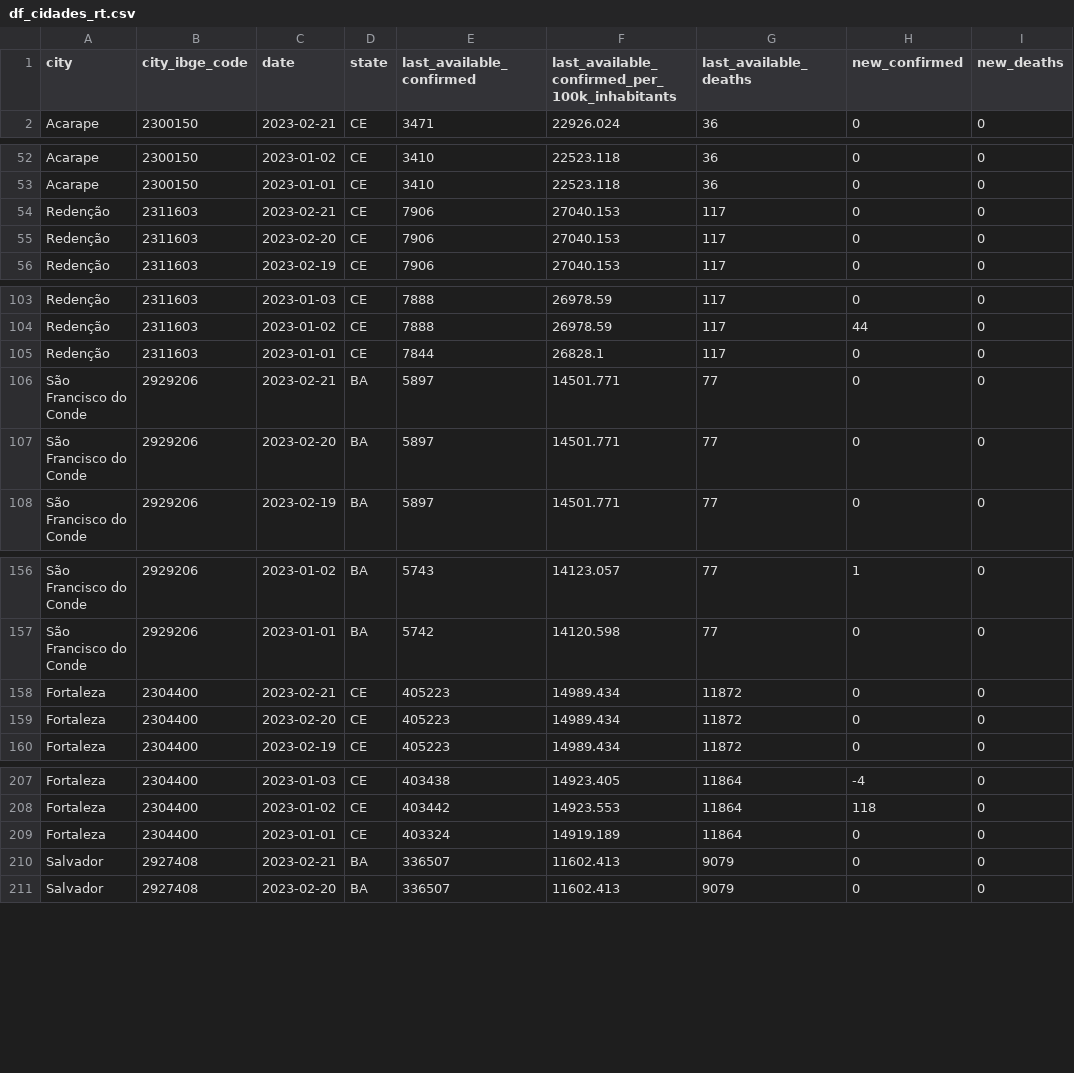
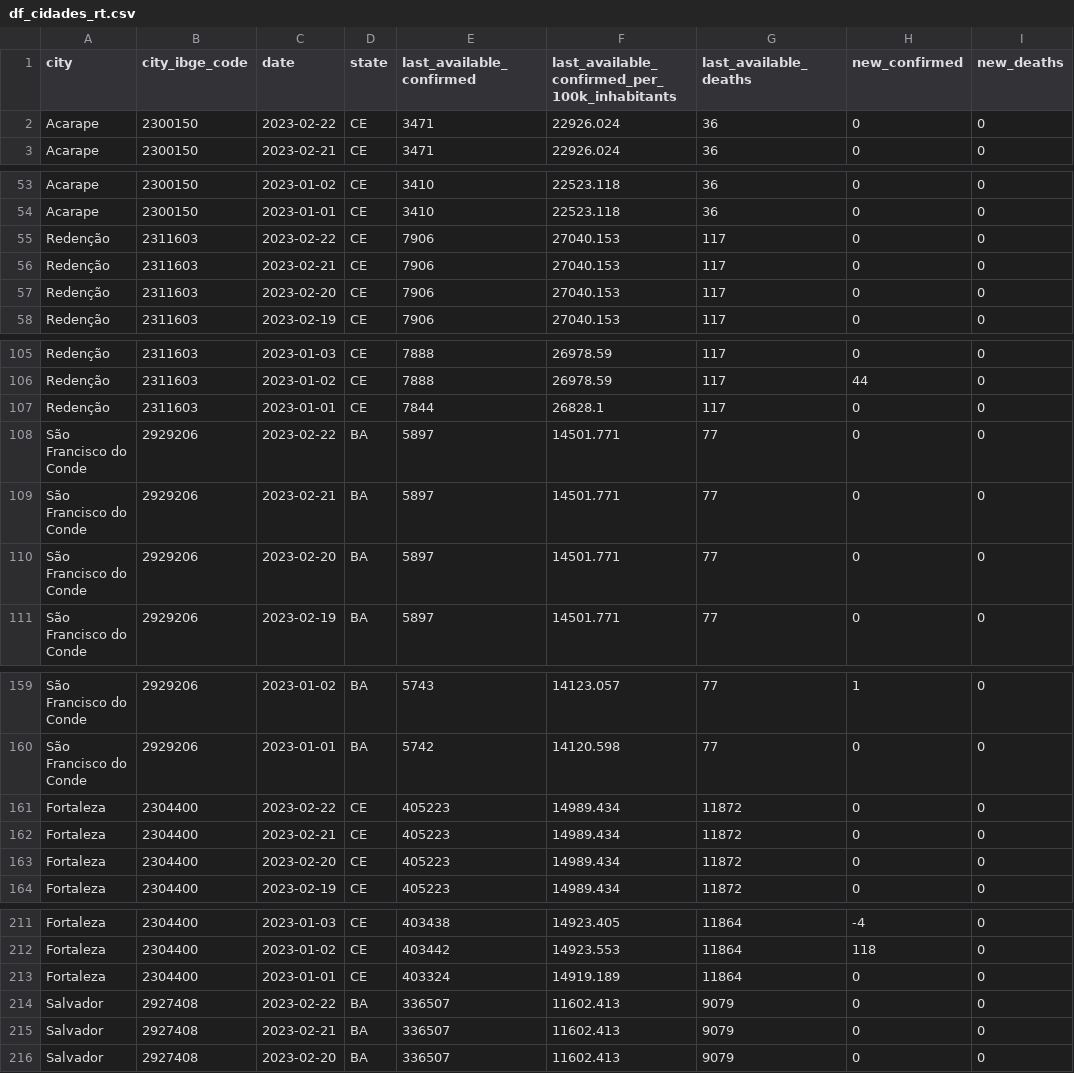
Before and after one commit to painelcovid19/painelcovid19.github.io, a CSV file: data/df_cidades_rt.csv, drawn as a sheet; only a part is shown, gaps mark what is left out; the diff names each change by its address in the sheet, - before the commit and + after, or states it on an @@ line.

```diff
--- a/data/df_cidades_rt.csv
+++ b/data/df_cidades_rt.csv
+row 2: Acarape | 2300150 | 2023-02-22 | CE | 3471 | 22926.024 | 36 | 0 | 0
+row 55: Redenção | 2311603 | 2023-02-22 | CE | 7906 | 27040.153 | 117 | 0 | 0
+row 108: São Francisco do Conde | 2929206 | 2023-02-22 | BA | 5897 | 14501.771 | 77 | 0 | 0
+row 161: Fortaleza | 2304400 | 2023-02-22 | CE | 405223 | 14989.434 | 11872 | 0 | 0
+row 214: Salvador | 2927408 | 2023-02-22 | BA | 336507 | 11602.413 | 9079 | 0 | 0
```
